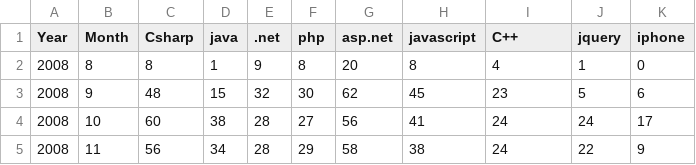
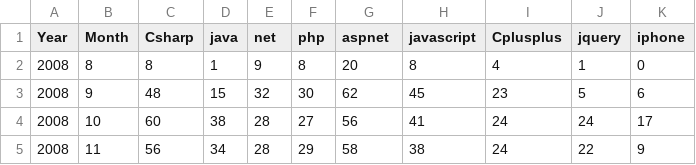
Before and after one commit to keh228/3300-Project-1, a CSV file: dataTop2009.csv, drawn as a sheet; only a part is shown.

```diff
--- a/dataTop2009.csv
+++ b/dataTop2009.csv
@@ -1,2 +1,2 @@
-Year,Month,Csharp,java,.net,php,asp.net,javascript,C++,jquery,iphone
+Year,Month,Csharp,java,net,php,aspnet,javascript,Cplusplus,jquery,iphone
 2008,8,8,1,9,8,20,8,4,1,0
```
Also changed, not shown: 3 other files.
